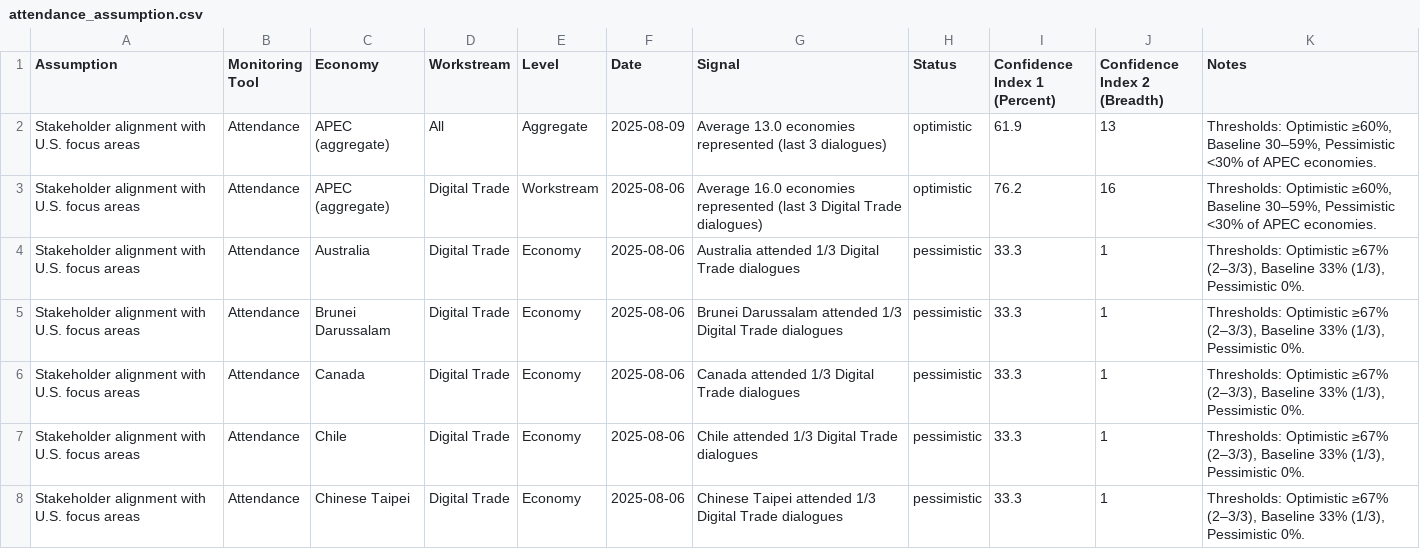
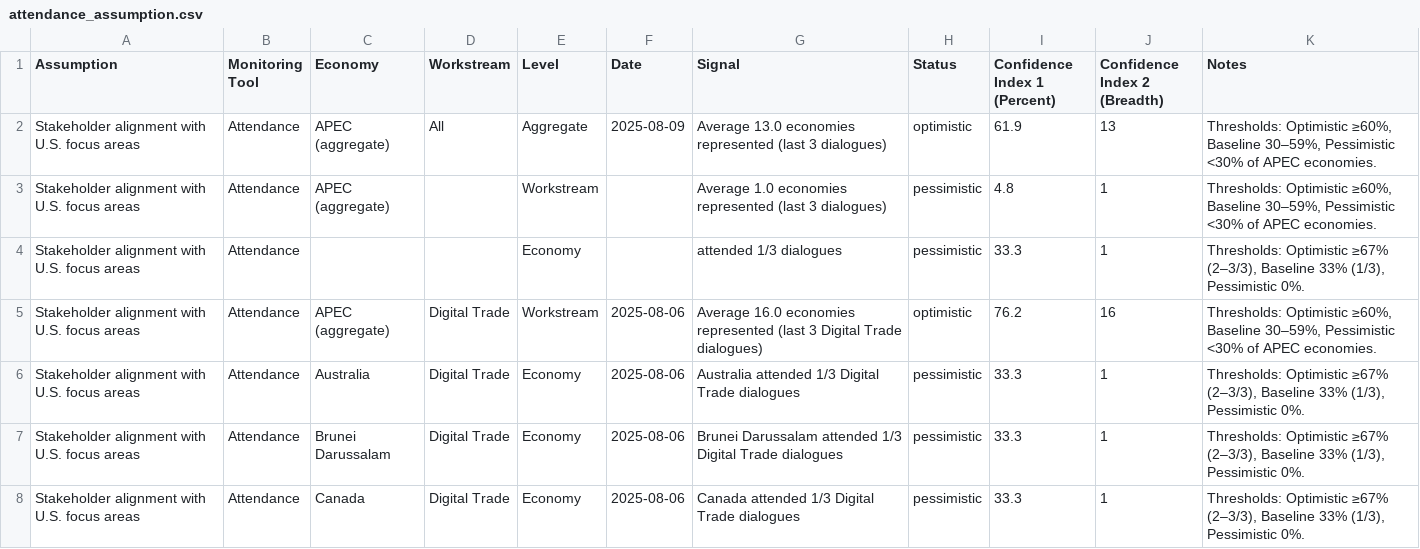
Before and after one commit to usapecrise/US-APEC-RISE-Risk-Monitoring-Suite, a CSV file: attendance_assumption.csv, drawn as a sheet; only a part is shown; the shorter side is filled out with more unchanged rows.

```diff
--- a/attendance_assumption.csv
+++ b/attendance_assumption.csv
@@ -2,2 +2,4 @@ Assumption,Monitoring Tool,Economy,Workstream,Level,Date,Signal,Status,Confidenc
 Stakeholder alignment with U.S. focus areas,Attendance,APEC (aggregate),All,Aggregate,2025-08-09,Average 13.0 economies represented (last 3 dialogues),optimistic,61.9,13,"Thresholds: Optimistic ≥60%, Baseline 30–59%, Pessimistic <30% of APEC economies."
+Stakeholder alignment with U.S. focus areas,Attendance,APEC (aggregate),,Workstream,,Average 1.0 economies represented (last 3  dialogues),pessimistic,4.8,1,"Thresholds: Optimistic ≥60%, Baseline 30–59%, Pessimistic <30% of APEC economies."
+Stakeholder alignment with U.S. focus areas,Attendance,,,Economy,, attended 1/3  dialogues,pessimistic,33.3,1,"Thresholds: Optimistic ≥67% (2–3/3), Baseline 33% (1/3), Pessimistic 0%."
 Stakeholder alignment with U.S. focus areas,Attendance,APEC (aggregate),Digital Trade,Workstream,2025-08-06,Average 16.0 economies represented (last 3 Digital Trade dialogues),optimistic,76.2,16,"Thresholds: Optimistic ≥60%, Baseline 30–59%, Pessimistic <30% of APEC economies."
```
Also changed, not shown: KPI_Targets.csv, OT4.csv, 24 other files.
